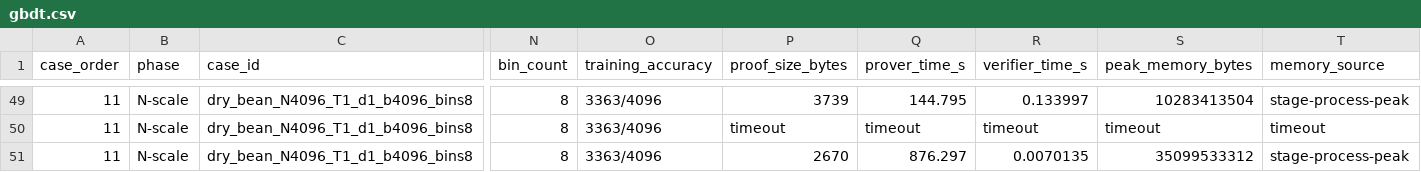
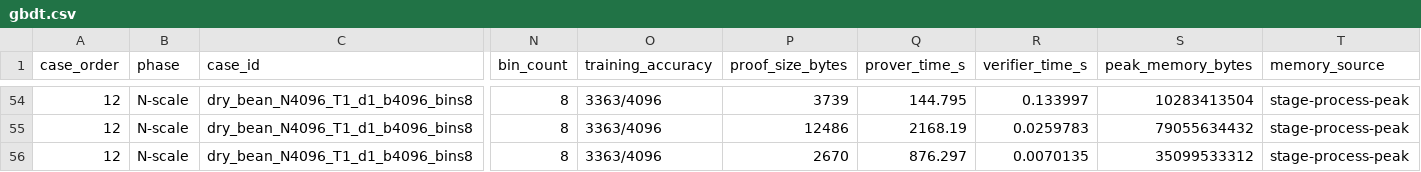
Before and after one commit to GJCPP/ZK-GBDT-TEX, a CSV file: benchmark/gbdt.csv, drawn as a sheet; only a part is shown, gaps mark what is left out; addresses are those after the commit; the diff covers the shown part only; the diff names each change by its address in the sheet, - before the commit and + after, or states it on an @@ line.

```diff
--- a/benchmark/gbdt.csv
+++ b/benchmark/gbdt.csv
-A54:A56 (case_order): 11
+A54:A56 (case_order): 12
-P55 (proof_size_bytes): timeout
+P55 (proof_size_bytes): 12486
-Q55 (prover_time_s): timeout
+Q55 (prover_time_s): 2168.19
-R55 (verifier_time_s): timeout
+R55 (verifier_time_s): 0.0259783
-S55 (peak_memory_bytes): timeout
+S55 (peak_memory_bytes): 79055634432
-T55 (memory_source): timeout
+T55 (memory_source): stage-process-peak
```
Also changed, not shown: 5 added rows and 27 edited cells elsewhere in this file, benchmark/histogram.tsv, 7 other files.
